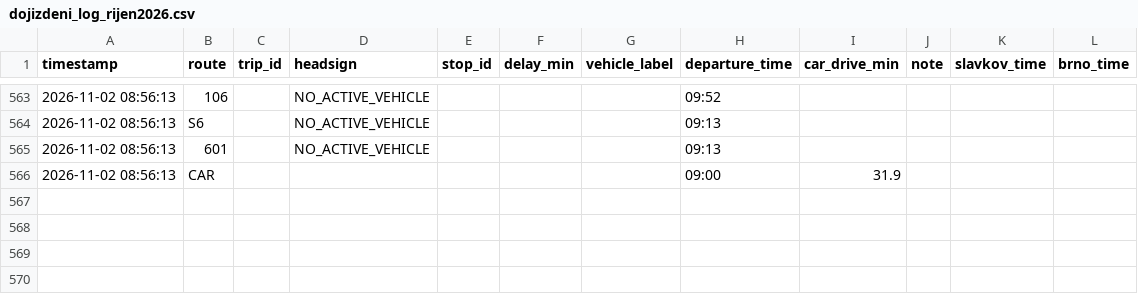
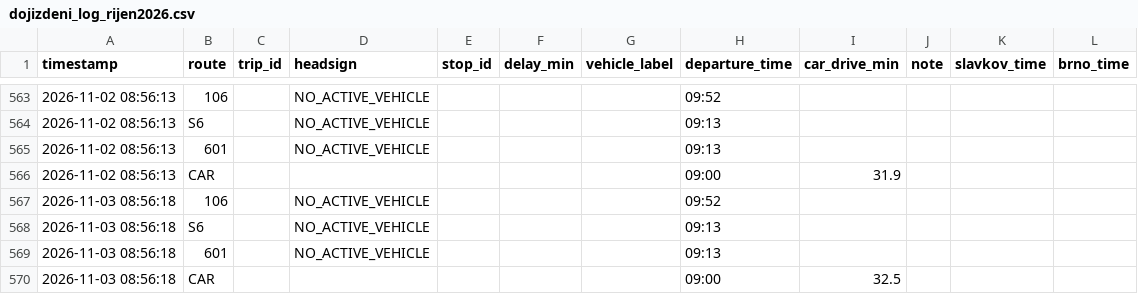
Before and after one commit to kisla/dojizdeni-slavkov, a CSV file: dojizdeni_log_rijen2026.csv, drawn as a sheet; only a part is shown, gaps mark what is left out; the diff names each change by its address in the sheet, - before the commit and + after, or states it on an @@ line.

```diff
--- a/dojizdeni_log_rijen2026.csv
+++ b/dojizdeni_log_rijen2026.csv
+row 567: 2026-11-03 08:56:18 | 106 |  | NO_ACTIVE_VEHICLE |  |  |  | 09:52
+row 568: 2026-11-03 08:56:18 | S6 |  | NO_ACTIVE_VEHICLE |  |  |  | 09:13
+row 569: 2026-11-03 08:56:18 | 601 |  | NO_ACTIVE_VEHICLE |  |  |  | 09:13
+row 570: 2026-11-03 08:56:18 | CAR |  |  |  |  |  | 09:00 | 32.5
```
Also changed, not shown: 1 other file.
